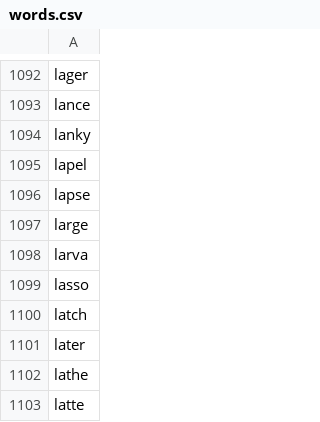
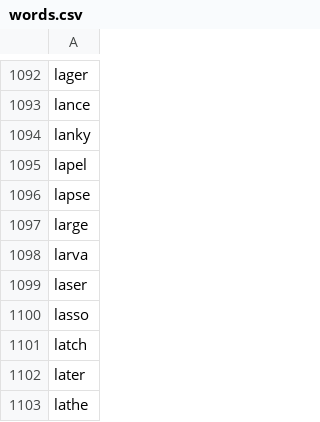
Before and after one commit to SeanDuffie/Wordle-Cheater, a CSV file: words.csv, drawn as a sheet; only a part is shown, gaps mark what is left out; the shorter side is filled out with more unchanged rows.

Commit message:
Add in a single word from when world broke my database :(

```diff
--- a/words.csv
+++ b/words.csv
@@ -1098,2 +1098,3 @@ large
 larva
+laser
 lasso
```
